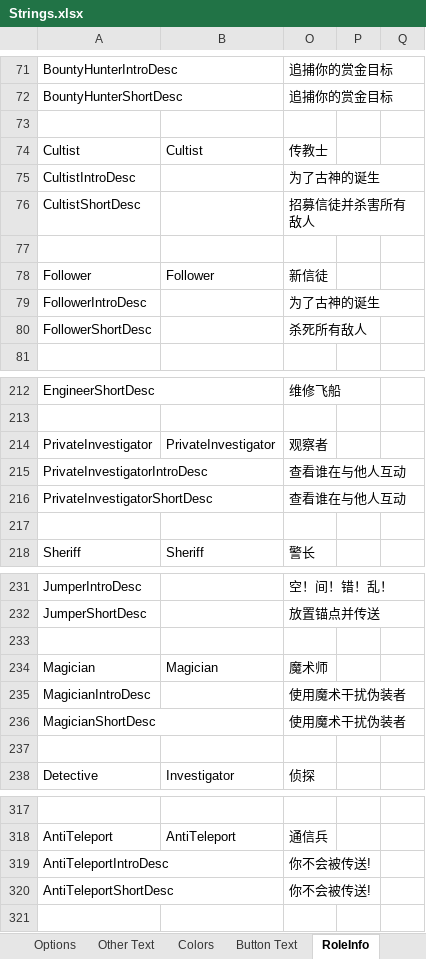
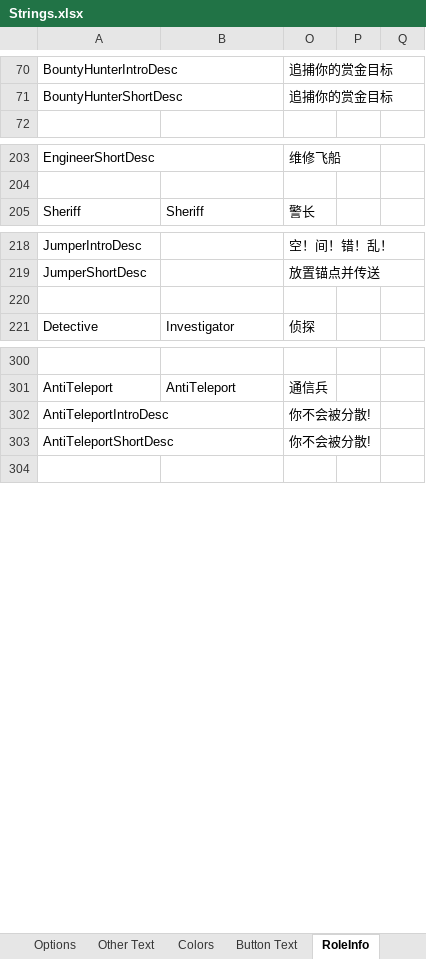
Before and after one commit to mxyx-club/TheOtherUs-Dev, an Excel workbook: Strings.xlsx, sheet RoleInfo, drawn as a sheet; only a part is shown, gaps mark what is left out; values as stored, in another font and other column widths than the file's, no borders; removed rows and columns are numbered as before the commit, all else as after; the diff covers the shown part only; the diff names each change by its address in the sheet, - before the commit and + after, or states it on an @@ line.

```diff
--- a/Strings.xlsx (sheet RoleInfo)
+++ b/Strings.xlsx (sheet RoleInfo)
-row 73: (empty)
-row 74: Cultist | Cultist | 传教士
-row 75: CultistIntroDesc |  | 为了古神的诞生
-row 76: CultistShortDesc |  | 招募信徒并杀害所有敌人
-row 77: (empty)
-row 78: Follower | Follower | 新信徒
-row 79: FollowerIntroDesc |  | 为了古神的诞生
-row 80: FollowerShortDesc |  | 杀死所有敌人
-row 214: PrivateInvestigator | PrivateInvestigator | 观察者
-row 215: PrivateInvestigatorIntroDesc |  | 查看谁在与他人互动
-row 216: PrivateInvestigatorShortDesc |  | 查看谁在与他人互动
-row 217: (empty)
-row 233: (empty)
-row 234: Magician | Magician | 魔术师
-row 235: MagicianIntroDesc |  | 使用魔术干扰伪装者
-row 236: MagicianShortDesc |  | 使用魔术干扰伪装者
-O302:O303: 你不会被传送!
+O302:O303: 你不会被分散!
```
Also changed, not shown: 1 removed row and 10 edited cells elsewhere in this sheet, sheet Role Description, sheet Other Text, sheet Options, 34 other files.
